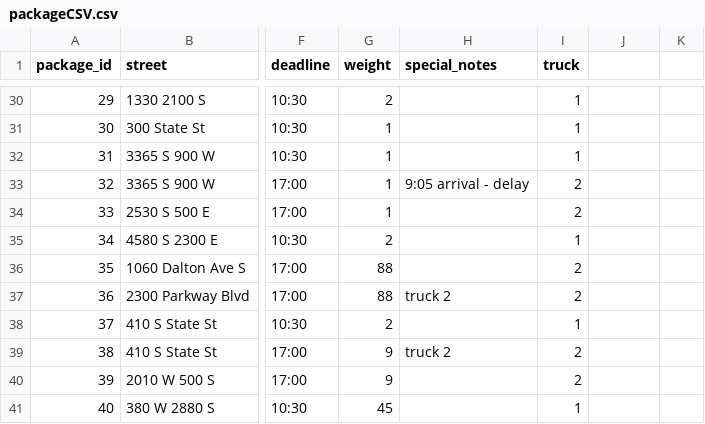
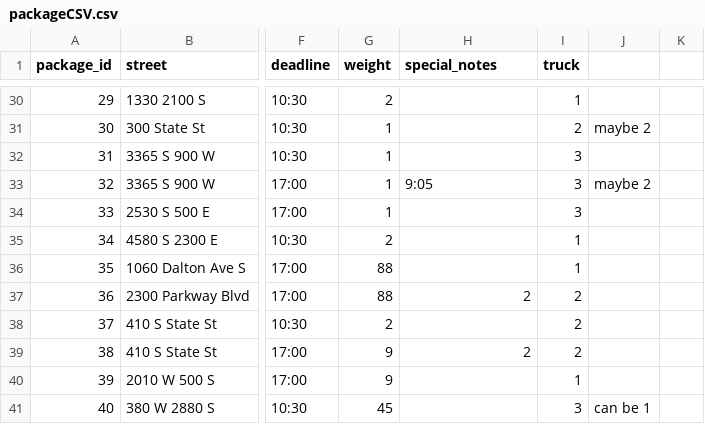
Before and after one commit to stephonpatton/dsa2, a CSV file: packageCSV.csv, drawn as a sheet; only a part is shown, gaps mark what is left out; the diff covers the shown part only; the diff names each change by its address in the sheet, - before the commit and + after, or states it on an @@ line.

```diff
--- a/packageCSV.csv
+++ b/packageCSV.csv
-I31 (truck): 1
+I31 (truck): 2
-J31: (empty)
+J31: maybe 2
-I32 (truck): 1
+I32 (truck): 3
-H33 (special_notes): 9:05 arrival - delay
+H33 (special_notes): 9:05
-I33:I34 (truck): 2
+I33:I34 (truck): 3
-J33: (empty)
+J33: maybe 2
-I36 (truck): 2
+I36 (truck): 1
-H37 (special_notes): truck 2
+H37 (special_notes): 2
-I38 (truck): 1
+I38 (truck): 2
-H39 (special_notes): truck 2
+H39 (special_notes): 2
-I40 (truck): 2
+I40 (truck): 1
-I41 (truck): 1
+I41 (truck): 3
-J41: (empty)
+J41: can be 1
```
Also changed, not shown: 37 edited cells elsewhere in this file, 5 other files.
